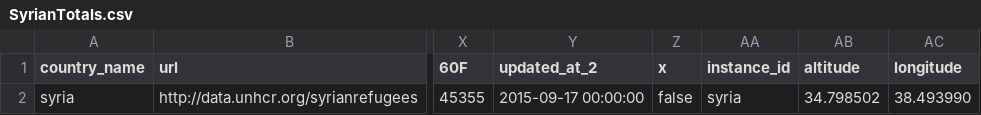
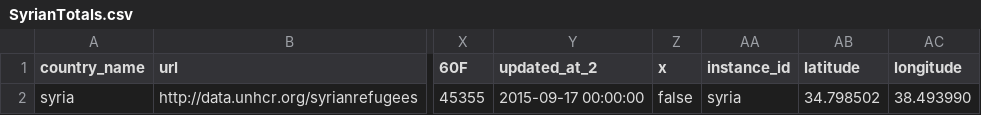
Before and after one commit to davidasbury/SyriaTest, a CSV file: SyrianTotals.csv, drawn as a sheet; only a part is shown, gaps mark what is left out; the diff names each change by its address in the sheet, - before the commit and + after, or states it on an @@ line.

Commit message:
added lat/long to totals file2

```diff
--- a/SyrianTotals.csv
+++ b/SyrianTotals.csv
-AB1: altitude
+AB1: latitude
```
